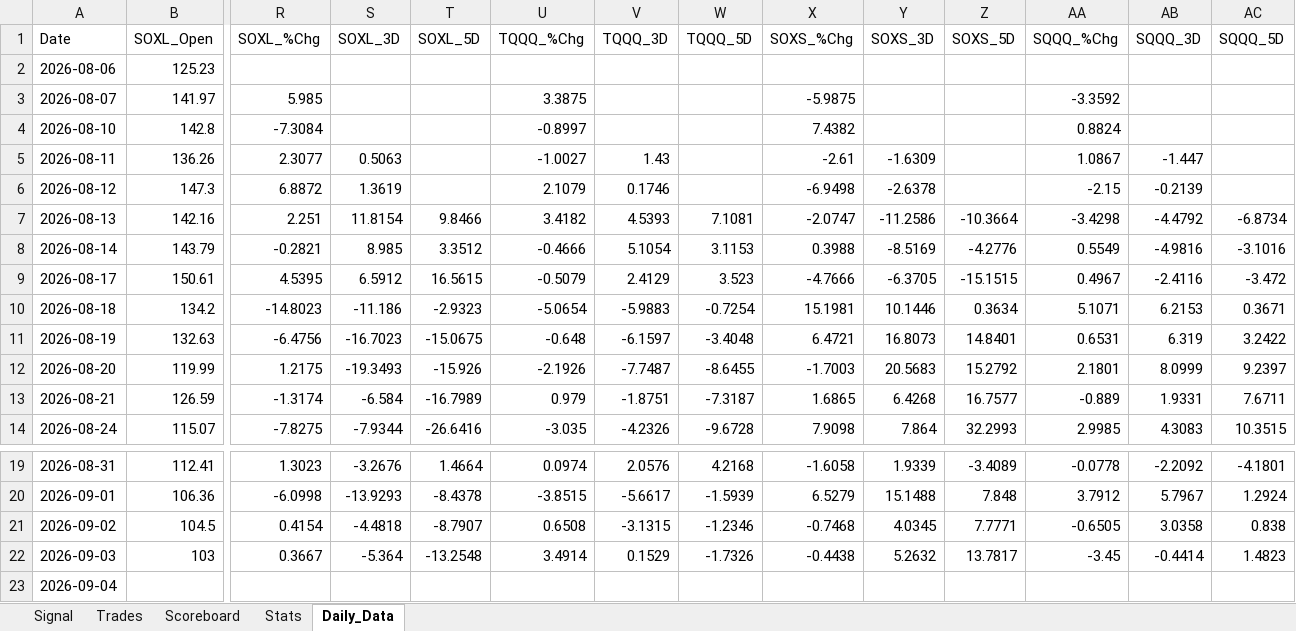
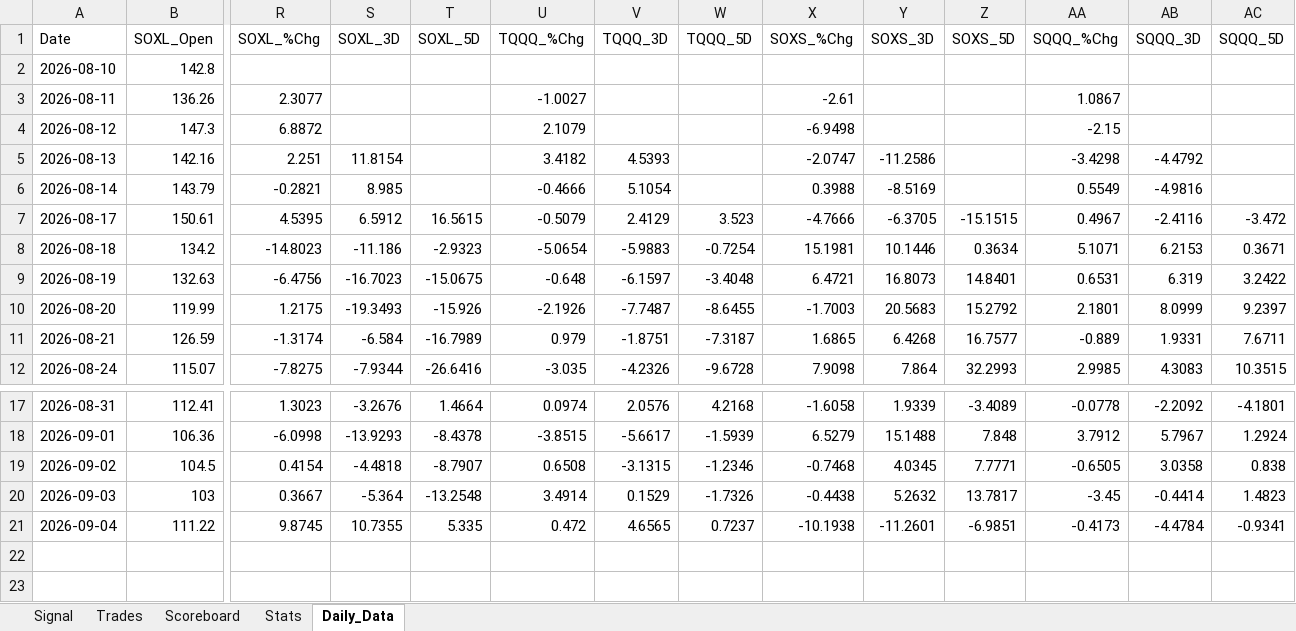
Before and after one commit to mrpink970/4-etf-trading-plan, an Excel workbook: 4_ETF_Trading_Workbook_Template.xlsx, sheet Daily_Data, drawn as a sheet; only a part is shown, gaps mark what is left out; values as stored, in another font and other column widths than the file's, no borders; removed rows and columns are numbered as before the commit, all else as after; rows hold the shown columns only; the diff names each change by its address in the sheet, - before the commit and + after, or states it on an @@ line.

```diff
--- a/4_ETF_Trading_Workbook_Template.xlsx (sheet Daily_Data)
+++ b/4_ETF_Trading_Workbook_Template.xlsx (sheet Daily_Data)
-row 2: 2026-08-06 | 125.23
-row 3: 2026-08-07 | 141.97 | 5.985 |  |  | 3.3875 |  |  | -5.9875 |  |  | -3.3592
-R2 (SOXL_%Chg): -7.3084
+R2 (SOXL_%Chg): (empty)
-U2 (TQQQ_%Chg): -0.8997
+U2 (TQQQ_%Chg): (empty)
-X2 (SOXS_%Chg): 7.4382
+X2 (SOXS_%Chg): (empty)
-AA2 (SQQQ_%Chg): 0.8824
+AA2 (SQQQ_%Chg): (empty)
-S3 (SOXL_3D): 0.5063
+S3 (SOXL_3D): (empty)
-V3 (TQQQ_3D): 1.43
+V3 (TQQQ_3D): (empty)
-Y3 (SOXS_3D): -1.6309
+Y3 (SOXS_3D): (empty)
-AB3 (SQQQ_3D): -1.447
+AB3 (SQQQ_3D): (empty)
-S4 (SOXL_3D): 1.3619
+S4 (SOXL_3D): (empty)
-V4 (TQQQ_3D): 0.1746
+V4 (TQQQ_3D): (empty)
-Y4 (SOXS_3D): -2.6378
+Y4 (SOXS_3D): (empty)
-AB4 (SQQQ_3D): -0.2139
+AB4 (SQQQ_3D): (empty)
-T5 (SOXL_5D): 9.8466
+T5 (SOXL_5D): (empty)
-W5 (TQQQ_5D): 7.1081
+W5 (TQQQ_5D): (empty)
-Z5 (SOXS_5D): -10.3664
+Z5 (SOXS_5D): (empty)
-AC5 (SQQQ_5D): -6.8734
+AC5 (SQQQ_5D): (empty)
-T6 (SOXL_5D): 3.3512
+T6 (SOXL_5D): (empty)
-W6 (TQQQ_5D): 3.1153
+W6 (TQQQ_5D): (empty)
-Z6 (SOXS_5D): -4.2776
+Z6 (SOXS_5D): (empty)
-AC6 (SQQQ_5D): -3.1016
+AC6 (SQQQ_5D): (empty)
-row 23: 2026-09-04
+row 21: 2026-09-04 | 111.22 | 9.8745 | 10.7355 | 5.335 | 0.472 | 4.6565 | 0.7237 | -10.1938 | -11.2601 | -6.9851 | -0.4173 | -4.4784 | -0.9341
```
Also changed, not shown: sheet Signal.
